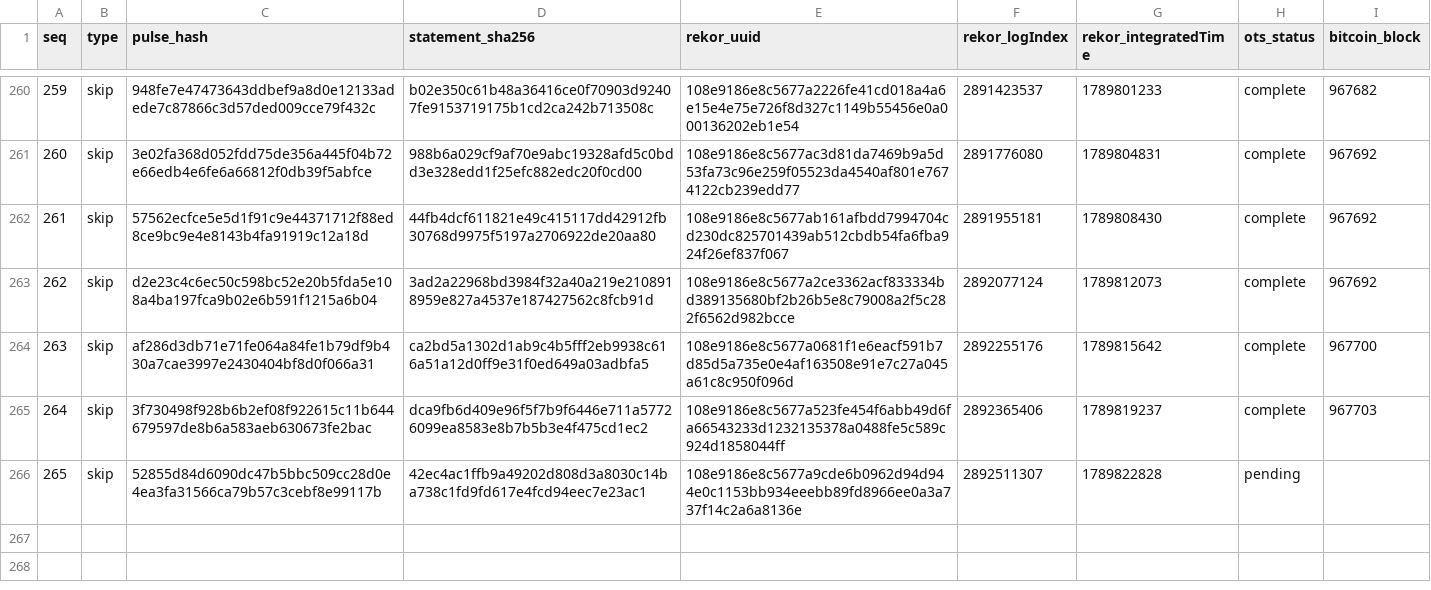
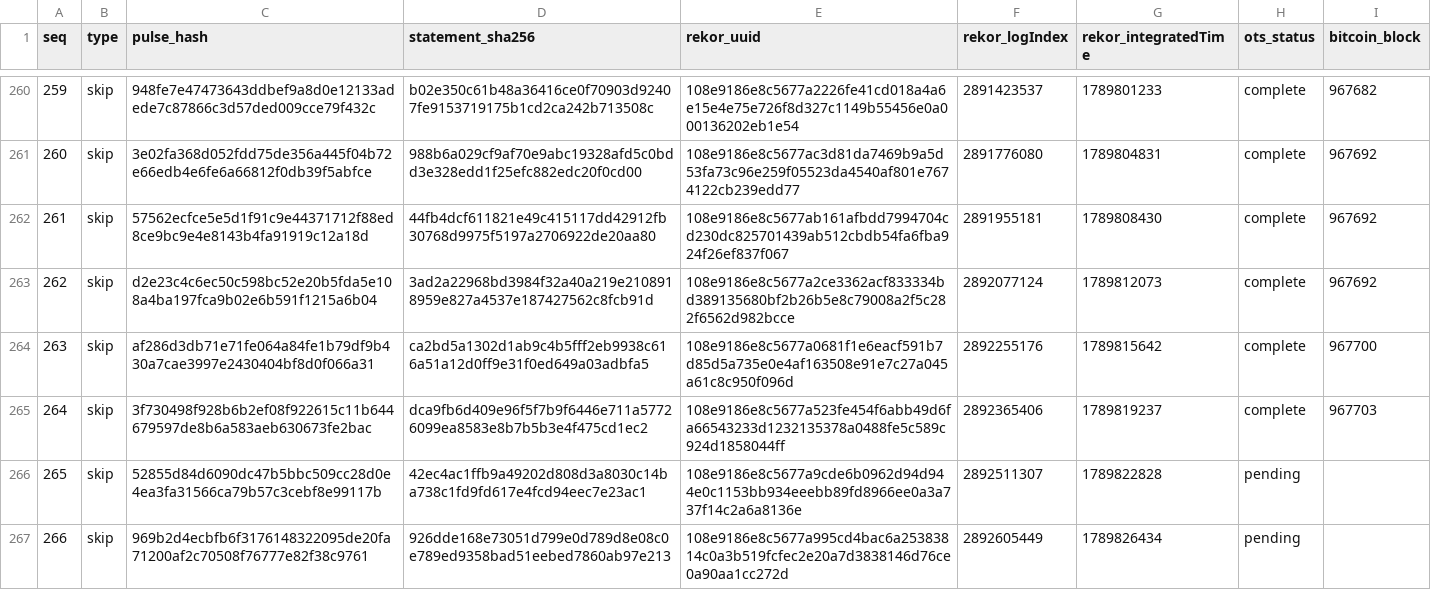
Before and after one commit to docdailey/qrng-beacon-log, a TSV file: INDEX.tsv, drawn as a sheet; only a part is shown, gaps mark what is left out.

Commit message:
anchors: 266 pulses anchored (run 35447404867)

```diff
--- a/INDEX.tsv
+++ b/INDEX.tsv
@@ -266 +266,2 @@ seq	type	pulse_hash	statement_sha256	rekor_uuid	rekor_logIndex	rekor_integratedT
 265	skip	52855d84d6090dc47b5bbc509cc28d0e4ea3fa31566ca79b57c3cebf8e99117b	42ec4ac1ffb9a49202d808d3a8030c14ba738c1fd9fd617e4fcd94eec7e23ac1	108e9186e8c5677a9cde6b0962d94d944e0c1153bb934eeebb89fd8966ee0a3a737f14c2a6a8136e	2892511307	1789822828	pending	
+266	skip	969b2d4ecbfb6f3176148322095de20fa71200af2c70508f76777e82f38c9761	926dde168e73051d799e0d789d8e08c0e789ed9358bad51eebed7860ab97e213	108e9186e8c5677a995cd4bac6a25383814c0a3b519fcfec2e20a7d3838146d76ce0a90aa1cc272d	2892605449	1789826434	pending	
```
Also changed, not shown: CHECKPOINTS.tsv, 5 other files.
